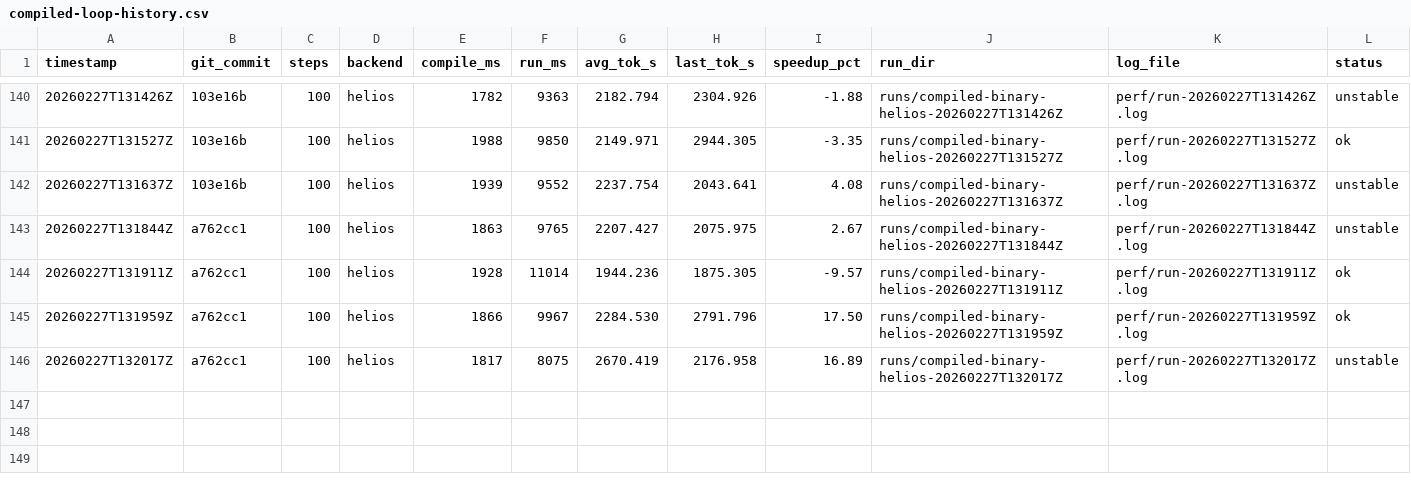
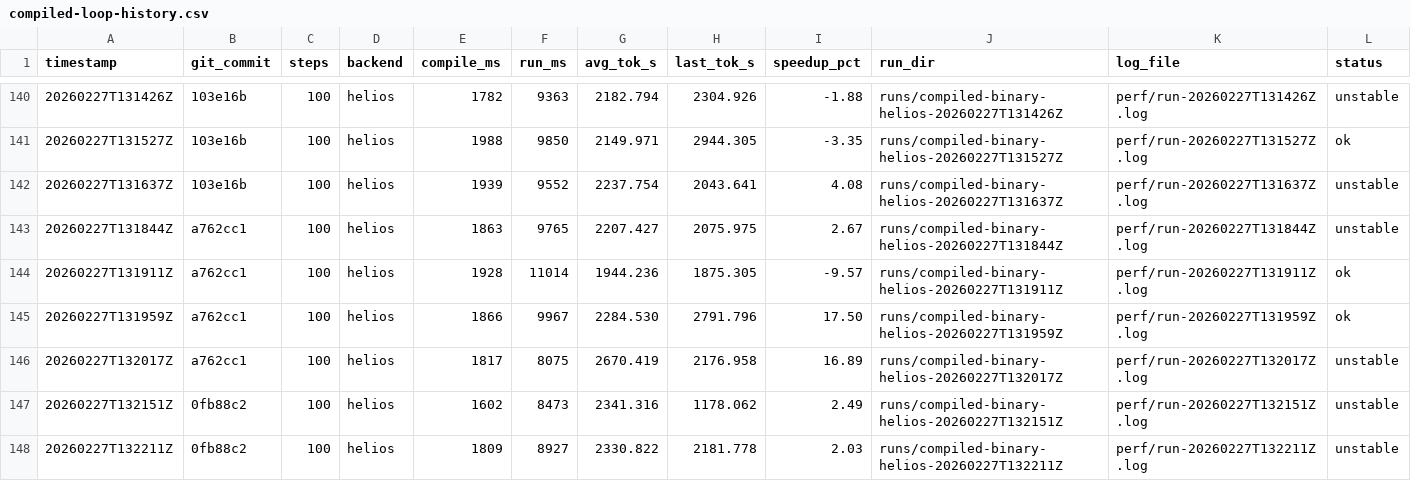
Before and after one commit to thomasdavis/alpha2, a CSV file: perf/compiled-loop-history.csv, drawn as a sheet; only a part is shown, gaps mark what is left out; the diff names each change by its address in the sheet, - before the commit and + after, or states it on an @@ line.

Commit message:
perf: memoize hot 2-float push constants (+2.03% tok/s)

```diff
--- a/perf/compiled-loop-history.csv
+++ b/perf/compiled-loop-history.csv
+row 147: 20260227T132151Z | 0fb88c2 | 100 | helios | 1602 | 8473 | 2341.316 | 1178.062 | 2.49 | runs/compiled-binary-helios-20260227T132151Z | perf/run-20260227T132151Z.log | unstable
+row 148: 20260227T132211Z | 0fb88c2 | 100 | helios | 1809 | 8927 | 2330.822 | 2181.778 | 2.03 | runs/compiled-binary-helios-20260227T132211Z | perf/run-20260227T132211Z.log | unstable
```
Also changed, not shown: 1 other file.
